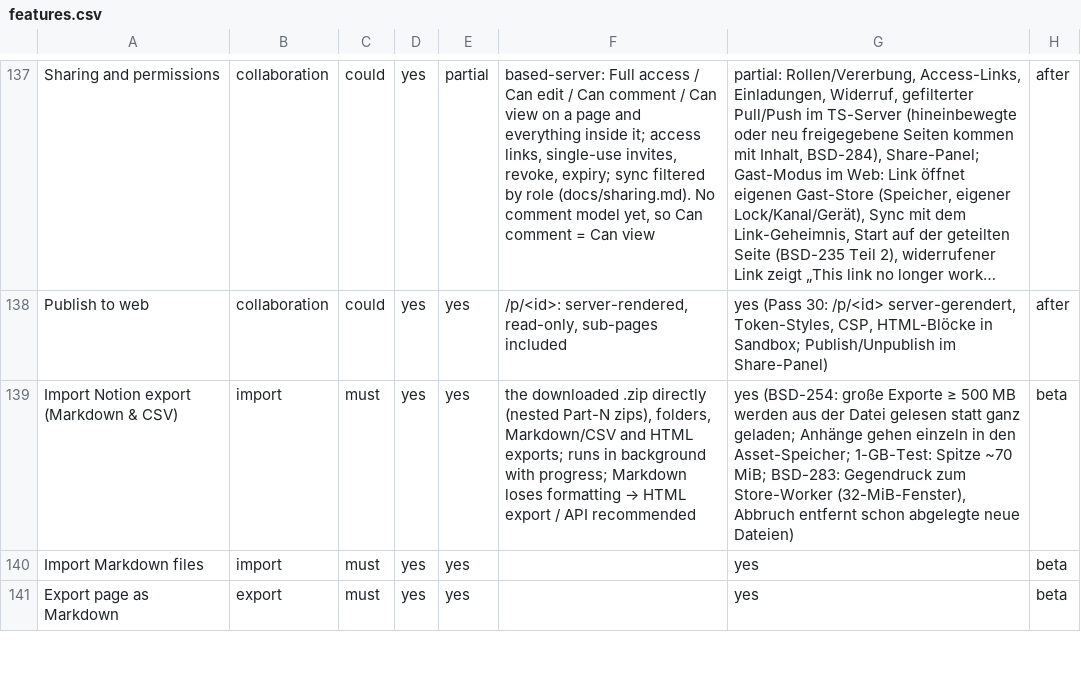
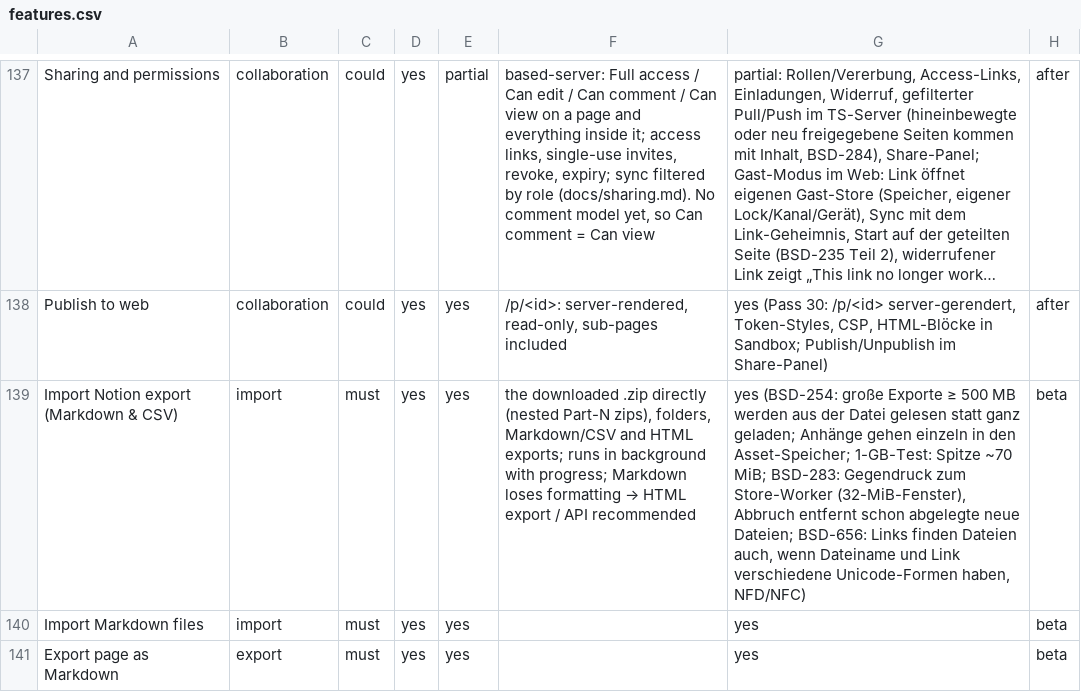
Before and after one commit to elija-7580/Based, a CSV file: replica/features.csv, drawn as a sheet; only a part is shown, gaps mark what is left out; long unchanged cells end in …; the diff names each change by its address in the sheet, - before the commit and + after, or states it on an @@ line.

```diff
--- a/replica/features.csv
+++ b/replica/features.csv
-G139: …abgelegte neue Dateien)
+G139: …abgelegte neue Dateien; BSD-656: Links finden Dateien auch, wenn Dateiname und Link verschiedene Unicode-Formen haben, NFD/NFC)
```
Also changed, not shown: 3 other files.
